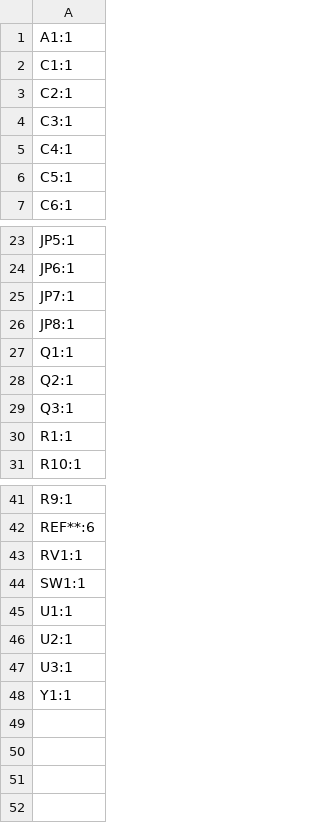
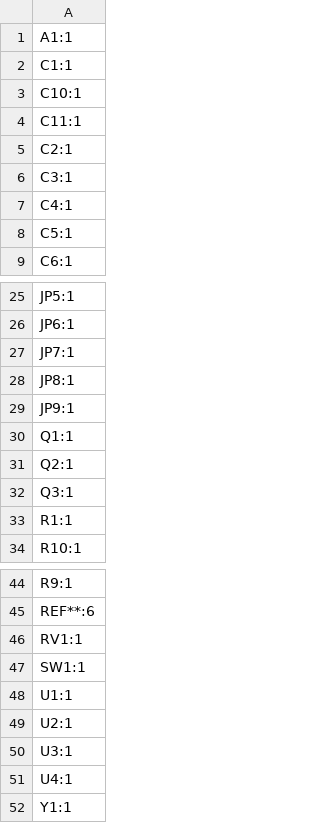
Before and after one commit to YO3DBZ/Radioduino, a CSV file: kicad/radioduino/production/designators.csv, drawn as a sheet; only a part is shown, gaps mark what is left out; the diff names each change by its address in the sheet, - before the commit and + after, or states it on an @@ line.

```diff
--- a/kicad/radioduino/production/designators.csv
+++ b/kicad/radioduino/production/designators.csv
+row 3: C10:1
+row 4: C11:1
+row 29: JP9:1
+row 51: U4:1
```
Also changed, not shown: kicad/radioduino/production/bom.csv, kicad/radioduino/production/positions.csv, 5 other files.
